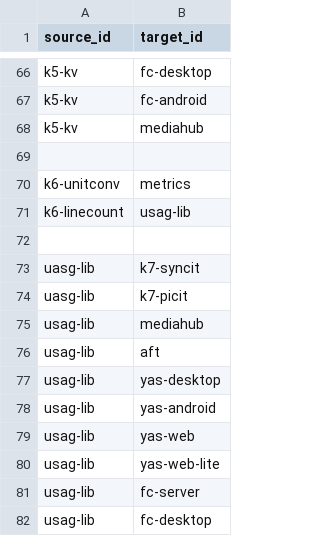
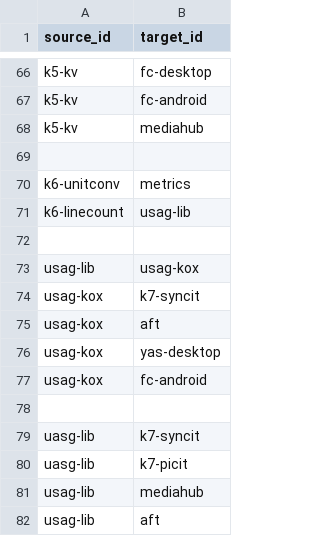
Before and after one commit to taewook427/WebMain, a CSV file: devHistory/edges.csv, drawn as a sheet; only a part is shown, gaps mark what is left out; the shorter side is filled out with more unchanged rows; the diff names each change by its address in the sheet, - before the commit and + after, or states it on an @@ line.

```diff
--- a/devHistory/edges.csv
+++ b/devHistory/edges.csv
+row 73: usag-lib | usag-kox
+row 74: usag-kox | k7-syncit
+row 75: usag-kox | aft
+row 76: usag-kox | yas-desktop
+row 77: usag-kox | fc-android
+row 78: (empty)
```
Also changed, not shown: devHistory/contents.csv, devHistory/nodes.csv, 1 other file.
